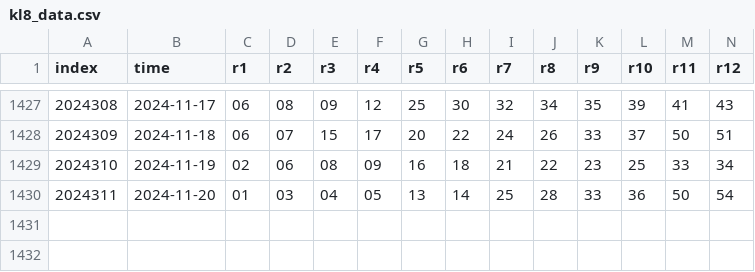
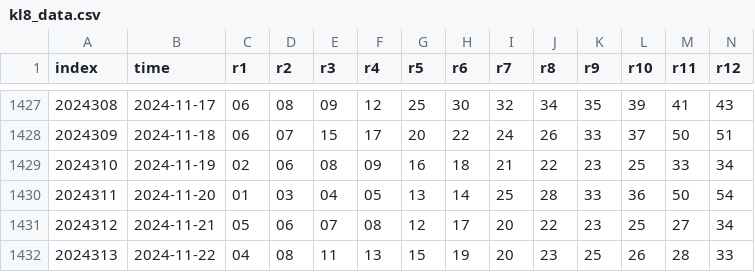
Before and after one commit to ipdisabled/fetch_data, a CSV file: kl8_data.csv, drawn as a sheet; only a part is shown, gaps mark what is left out; rows hold the shown columns only; the diff names each change by its address in the sheet, - before the commit and + after, or states it on an @@ line.

```diff
--- a/kl8_data.csv
+++ b/kl8_data.csv
+row 1431: 2024312 | 2024-11-21 | 05 | 06 | 07 | 08 | 12 | 17 | 20 | 22 | 23 | 25 | 27 | 34
+row 1432: 2024313 | 2024-11-22 | 04 | 08 | 11 | 13 | 15 | 19 | 20 | 23 | 25 | 26 | 28 | 33
```
Also changed, not shown: next_match.csv, next_match_odds.csv, 4 other files.
